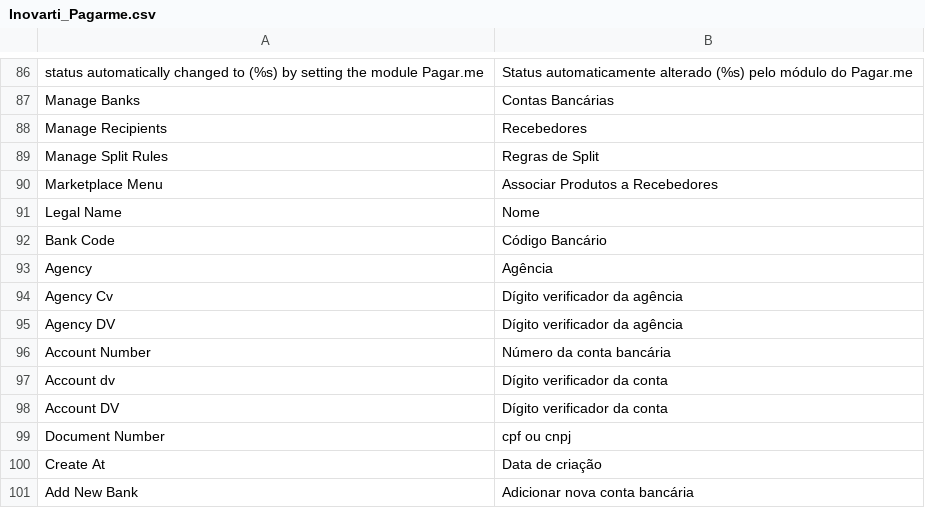
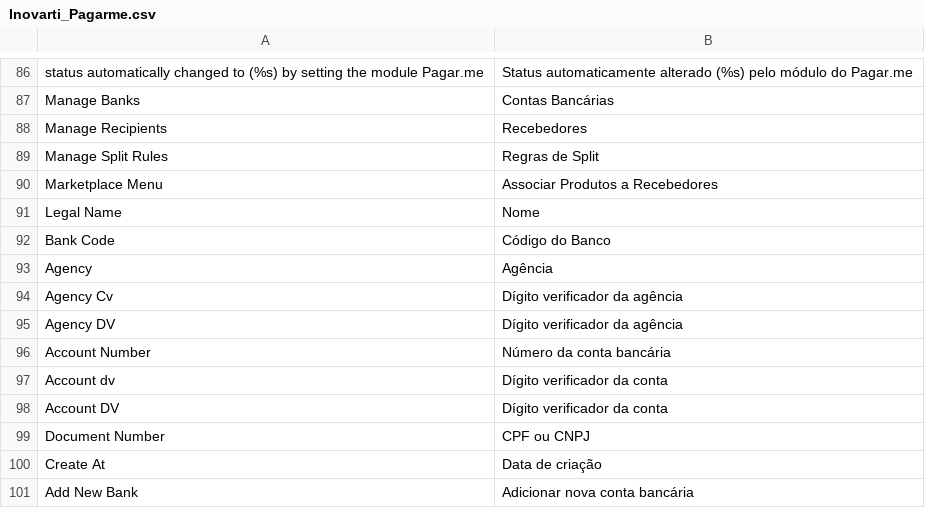
Before and after one commit to rafaelstz/pagarme-magento, a CSV file: app/locale/pt_BR/Inovarti_Pagarme.csv, drawn as a sheet; only a part is shown, gaps mark what is left out; the diff names each change by its address in the sheet, - before the commit and + after, or states it on an @@ line.

Commit message:
Resolving wrong names and add translation to new error messages

```diff
--- a/app/locale/pt_BR/Inovarti_Pagarme.csv
+++ b/app/locale/pt_BR/Inovarti_Pagarme.csv
-B92: Código Bancário
+B92: Código do Banco
-B99: cpf ou cnpj
+B99: CPF ou CNPJ
```
Also changed, not shown: 6 other files.
